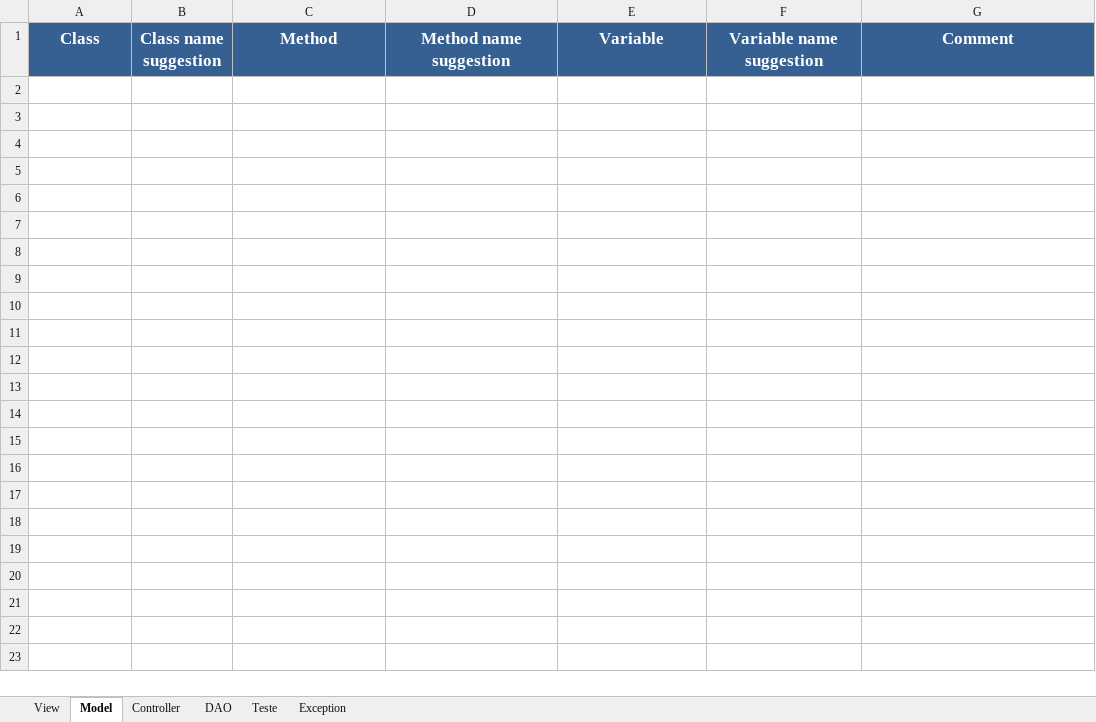
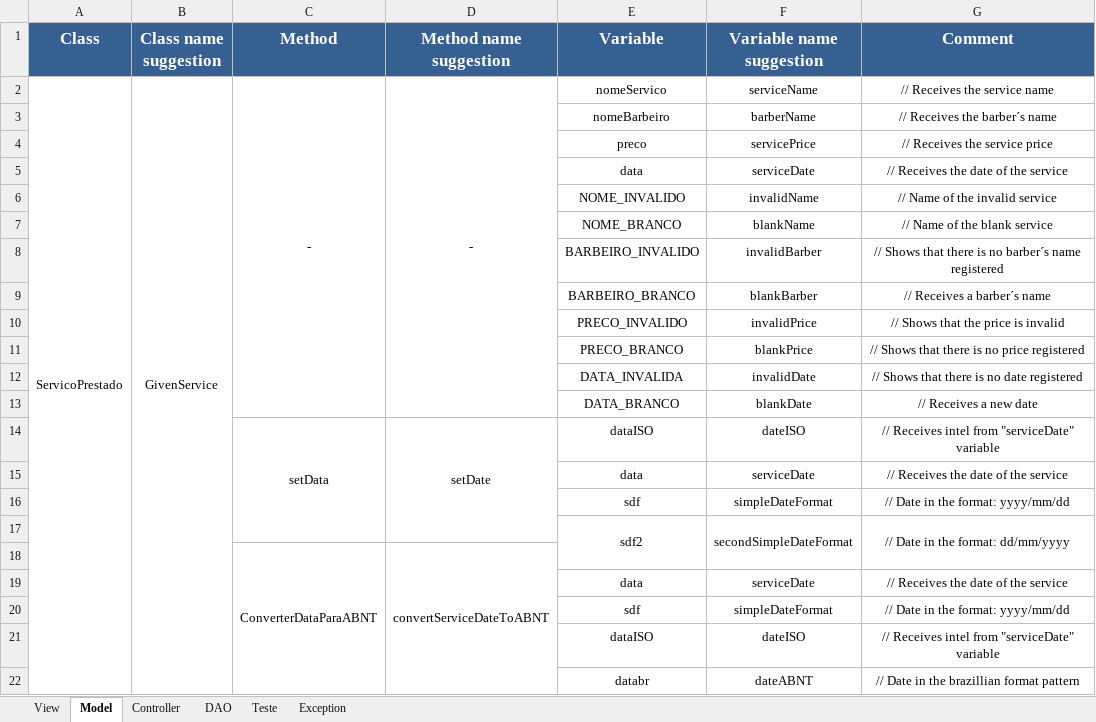
Before and after one commit to Emiliemorais/Tecnicas-de-Programacao---Grupo-1, an Excel workbook: Atividade 2 - Lista de variáveis _D.xlsx, sheet Model, drawn as a sheet; values as stored, in another font and other column widths than the file's, no borders; the diff names each change by its address in the sheet, - before the commit and + after, or states it on an @@ line.

Commit message:
Lista de variáveis

```diff
--- a/Atividade 2 - Lista de variáveis _D.xlsx (sheet Model)
+++ b/Atividade 2 - Lista de variáveis _D.xlsx (sheet Model)
+row 2: ServicoPrestado | GivenService | - | - | nomeServico | serviceName | // Receives the service name
+row 3:  |  |  |  | nomeBarbeiro | barberName | // Receives the barber´s name
+row 4:  |  |  |  | preco | servicePrice | // Receives the service price
+row 5:  |  |  |  | data | serviceDate | // Receives the date of the service
+row 6:  |  |  |  | NOME_INVALIDO | invalidName | // Name of the invalid service
+row 7:  |  |  |  | NOME_BRANCO | blankName | // Name of the blank service
+row 8:  |  |  |  | BARBEIRO_INVALIDO | invalidBarber | // Shows that there is no barber´s name registered
+row 9:  |  |  |  | BARBEIRO_BRANCO | blankBarber | // Receives a barber´s name
+row 10:  |  |  |  | PRECO_INVALIDO | invalidPrice | // Shows that the price is invalid
+row 11:  |  |  |  | PRECO_BRANCO | blankPrice | // Shows that there is no price registered
+row 12:  |  |  |  | DATA_INVALIDA | invalidDate | // Shows that there is no date registered
+row 13:  |  |  |  | DATA_BRANCO | blankDate | // Receives a new date
+row 14:  |  | setData | setDate | dataISO | dateISO | // Receives intel from "serviceDate" variable
+row 15:  |  |  |  | data | serviceDate | // Receives the date of the service
+row 16:  |  |  |  | sdf | simpleDateFormat | // Date in the format: yyyy/mm/dd
+row 17:  |  |  |  | sdf2 | secondSimpleDateFormat | // Date in the format: dd/mm/yyyy
+row 18:  |  | ConverterDataParaABNT | convertServiceDateToABNT
+row 19:  |  |  |  | data | serviceDate | // Receives the date of the service
+row 20:  |  |  |  | sdf | simpleDateFormat | // Date in the format: yyyy/mm/dd
+row 21:  |  |  |  | dataISO | dateISO | // Receives intel from "serviceDate" variable
+row 22:  |  |  |  | databr | dateABNT | // Date in the brazillian format pattern
```
